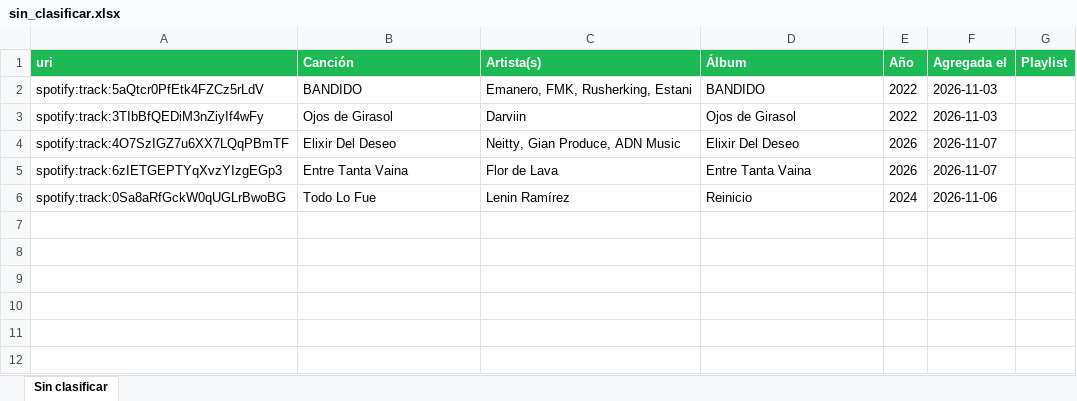
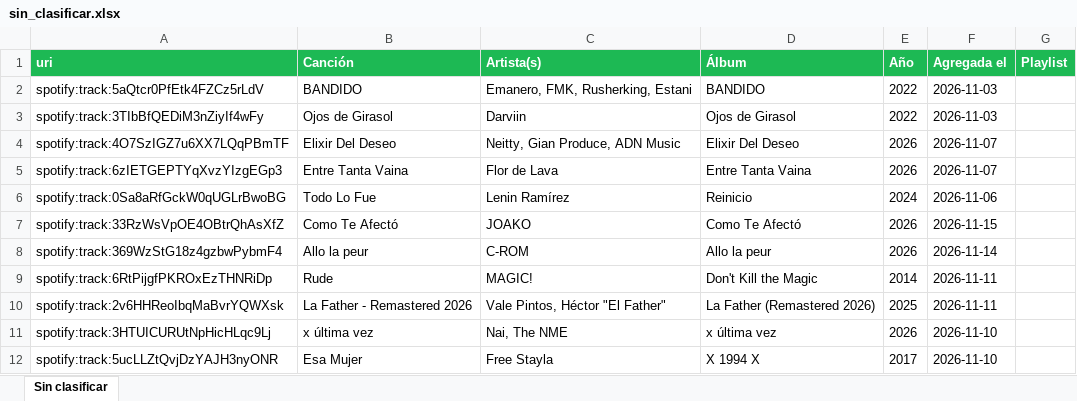
Before and after one commit to Mckinly172001/spotify-playlists, an Excel workbook: sin_clasificar.xlsx, sheet Sin clasificar, drawn as a sheet; values as stored, in another font and other column widths than the file's, no borders; the diff names each change by its address in the sheet, - before the commit and + after, or states it on an @@ line.

```diff
--- a/sin_clasificar.xlsx (sheet Sin clasificar)
+++ b/sin_clasificar.xlsx (sheet Sin clasificar)
+row 7: spotify:track:33RzWsVpOE4OBtrQhAsXfZ | Como Te Afectó | JOAKO | Como Te Afectó | 2026 | 2026-11-15
+row 8: spotify:track:369WzStG18z4gzbwPybmF4 | Allo la peur | C-ROM | Allo la peur | 2026 | 2026-11-14
+row 9: spotify:track:6RtPijgfPKROxEzTHNRiDp | Rude | MAGIC! | Don't Kill the Magic | 2014 | 2026-11-11
+row 10: spotify:track:2v6HHReoIbqMaBvrYQWXsk | La Father - Remastered 2026 | Vale Pintos, Héctor "El Father" | La Father (Remastered 2026) | 2025 | 2026-11-11
+row 11: spotify:track:3HTUICURUtNpHicHLqc9Lj | x última vez | Nai, The NME | x última vez | 2026 | 2026-11-10
+row 12: spotify:track:5ucLLZtQvjDzYAJH3nyONR | Esa Mujer | Free Stayla | X 1994 X | 2017 | 2026-11-10
```
Also changed, not shown: 2 other files.
